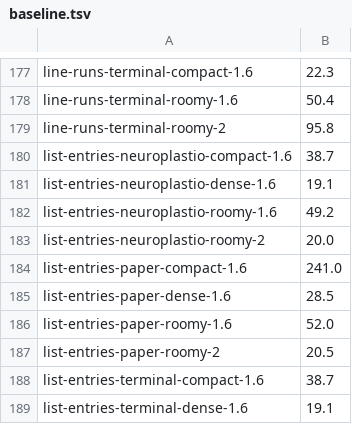
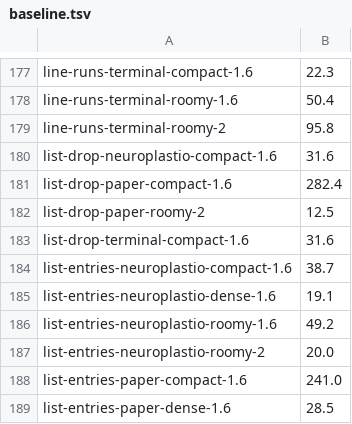
Before and after one commit to neuroplastio/hotty-surf, a TSV file: scripts/gate/baseline.tsv, drawn as a sheet; only a part is shown, gaps mark what is left out; the shorter side is filled out with more unchanged rows; the diff names each change by its address in the sheet, - before the commit and + after, or states it on an @@ line.

```diff
--- a/scripts/gate/baseline.tsv
+++ b/scripts/gate/baseline.tsv
+row 180: list-drop-neuroplastio-compact-1.6 | 31.6
+row 181: list-drop-paper-compact-1.6 | 282.4
+row 182: list-drop-paper-roomy-2 | 12.5
+row 183: list-drop-terminal-compact-1.6 | 31.6
```
Also changed, not shown: 1 other file.
